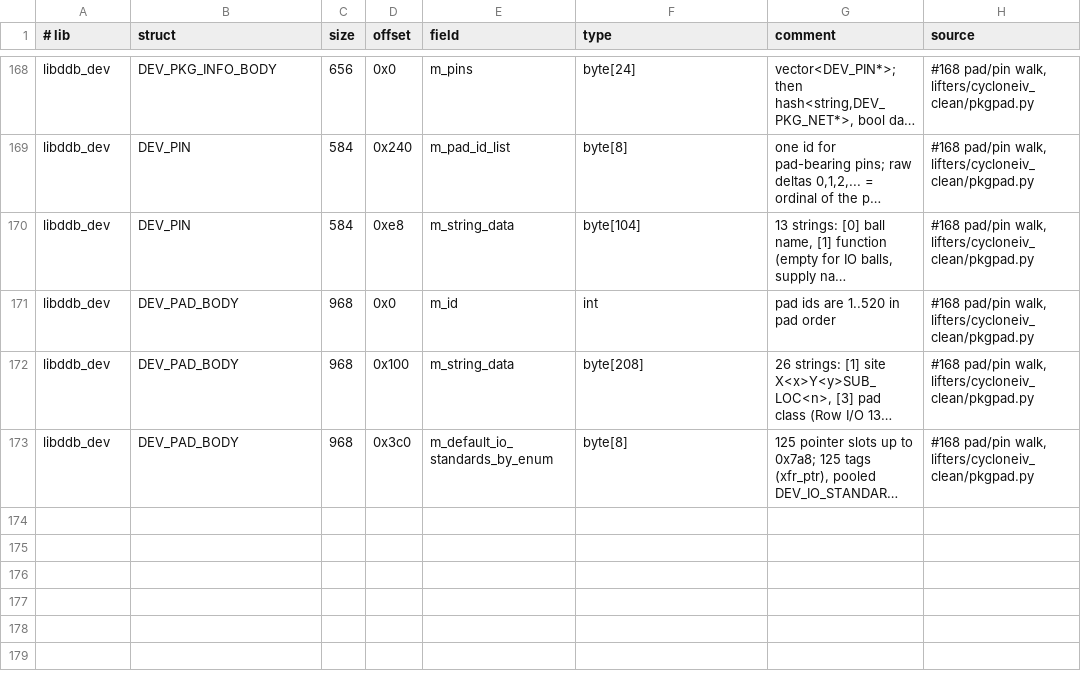
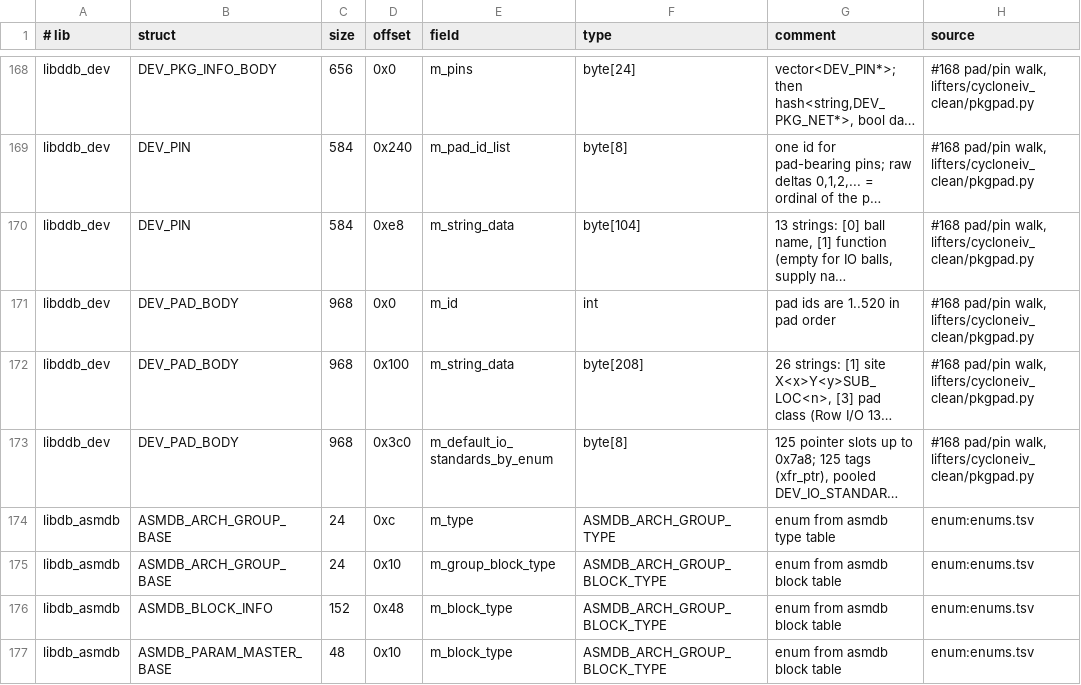
Before and after one commit to awtoau/pluribus, a TSV file: reference/ghidra/structs.tsv, drawn as a sheet; only a part is shown, gaps mark what is left out; long unchanged cells end in …; the diff names each change by its address in the sheet, - before the commit and + after, or states it on an @@ line.

```diff
--- a/reference/ghidra/structs.tsv
+++ b/reference/ghidra/structs.tsv
+row 174: libdb_asmdb | ASMDB_ARCH_GROUP_BASE | 24 | 0xc | m_type | ASMDB_ARCH_GROUP_TYPE | enum from asmdb type table | enum:enums.tsv
+row 175: libdb_asmdb | ASMDB_ARCH_GROUP_BASE | 24 | 0x10 | m_group_block_type | ASMDB_ARCH_GROUP_BLOCK_TYPE | enum from asmdb block table | enum:enums.tsv
+row 176: libdb_asmdb | ASMDB_BLOCK_INFO | 152 | 0x48 | m_block_type | ASMDB_ARCH_GROUP_BLOCK_TYPE | enum from asmdb block table | enum:enums.tsv
+row 177: libdb_asmdb | ASMDB_PARAM_MASTER_BASE | 48 | 0x10 | m_block_type | ASMDB_ARCH_GROUP_BLOCK_TYPE | enum from asmdb block table | enum:enums.tsv
```
Also changed, not shown: 16 other files.
